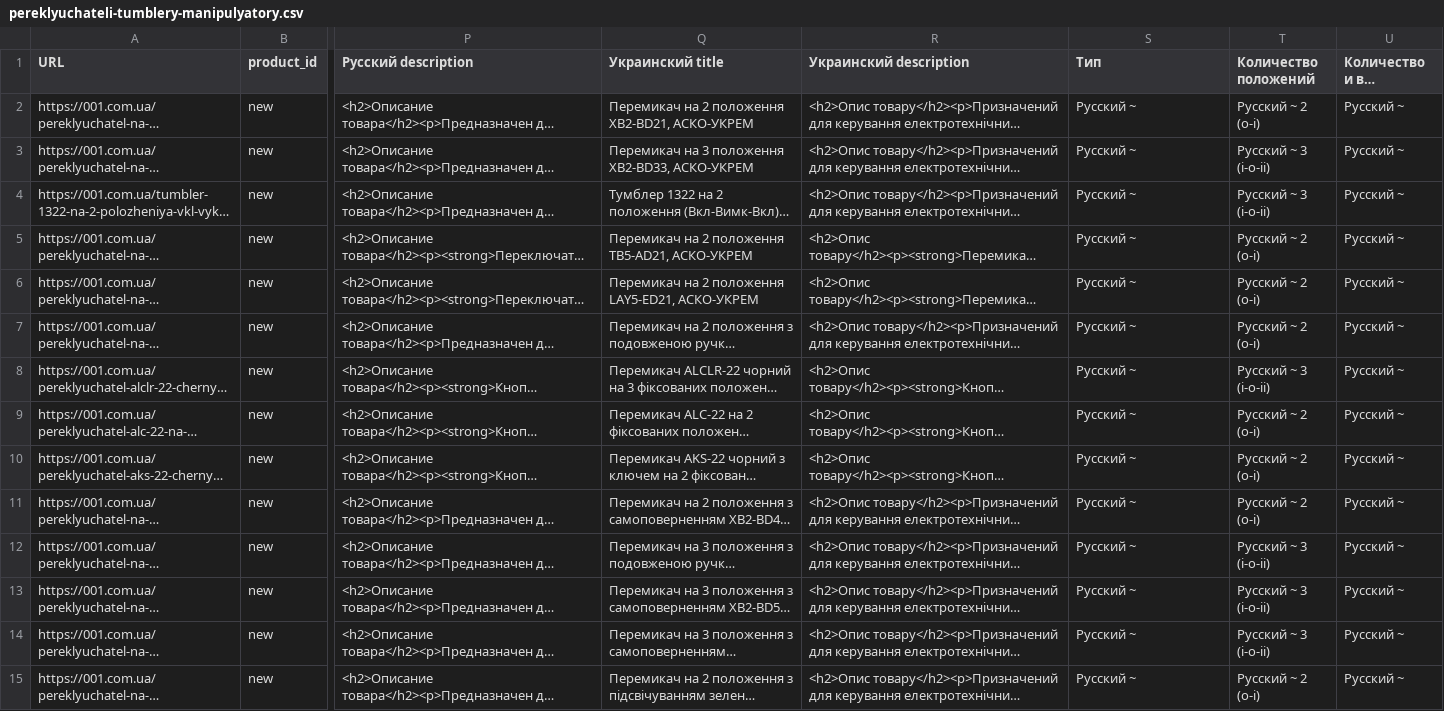
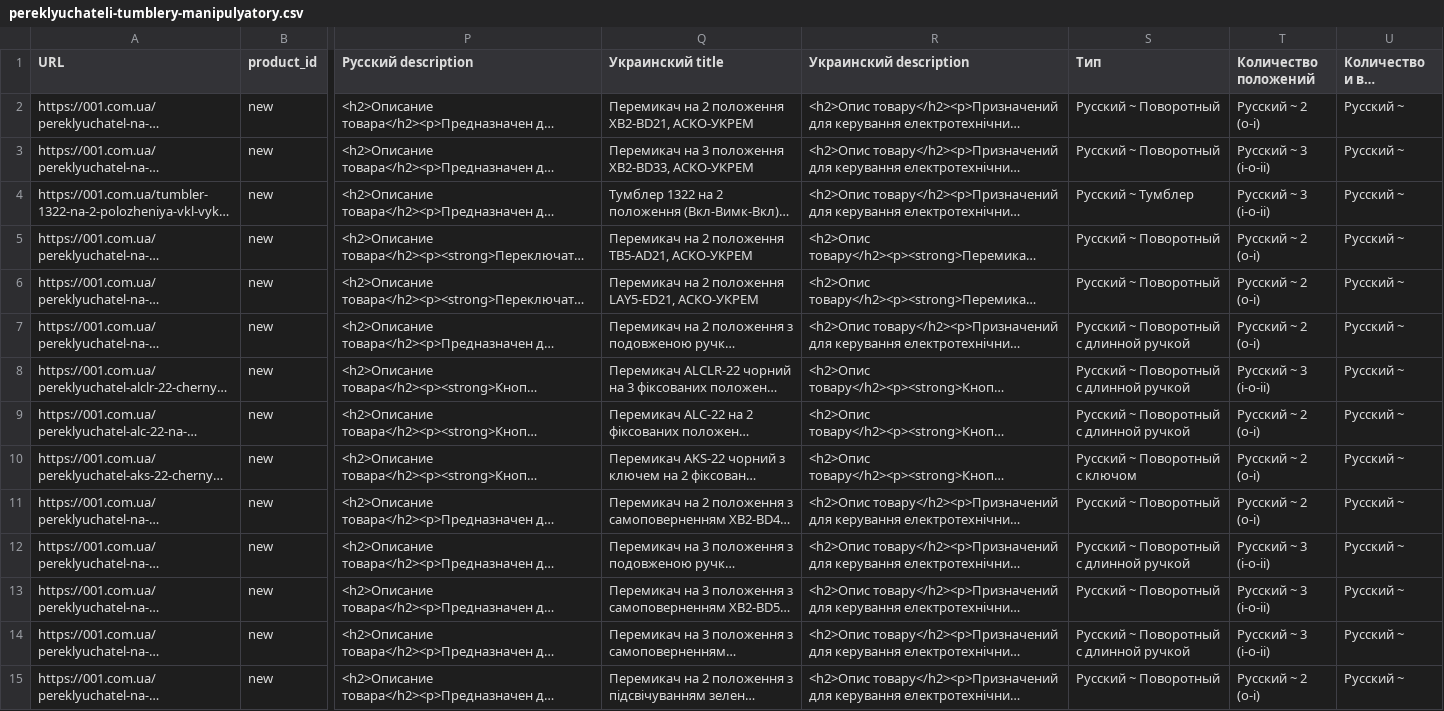
Before and after one commit to Foxhole96/MetaParser, a CSV file: Ustroystva podachi komand i signalov/pereklyuchateli-tumblery-manipulyatory.csv, drawn as a sheet; only a part is shown, gaps mark what is left out; long unchanged cells end in …; the diff covers the shown part only; the diff names each change by its address in the sheet, - before the commit and + after, or states it on an @@ line.

```diff
--- a/Ustroystva podachi komand i signalov/pereklyuchateli-tumblery-manipulyatory.csv
+++ b/Ustroystva podachi komand i signalov/pereklyuchateli-tumblery-manipulyatory.csv
-S2:S3 (Тип): Русский ~
+S2:S3 (Тип): Русский ~ Поворотный
-S4 (Тип): Русский ~
+S4 (Тип): Русский ~ Тумблер
-S5:S6 (Тип): Русский ~
+S5:S6 (Тип): Русский ~ Поворотный
-S7:S9 (Тип): Русский ~
+S7:S9 (Тип): Русский ~ Поворотный с длинной ручкой
-S10 (Тип): Русский ~
+S10 (Тип): Русский ~ Поворотный с ключом
-S11 (Тип): Русский ~
+S11 (Тип): Русский ~ Поворотный
-S12 (Тип): Русский ~
+S12 (Тип): Русский ~ Поворотный с длинной ручкой
-S13 (Тип): Русский ~
+S13 (Тип): Русский ~ Поворотный
-S14 (Тип): Русский ~
+S14 (Тип): Русский ~ Поворотный с длинной ручкой
-S15 (Тип): Русский ~
+S15 (Тип): Русский ~ Поворотный
```
Also changed, not shown: 134 edited cells elsewhere in this file, Ustroystva podachi komand i signalov/aksessuary-k-indikatoram-knopkam-upravleniya-i-pereklyuchatelyam.csv, Ustroystva podachi komand i signalov/kontsevye-vyklyuchateli.csv, 51 other files.
